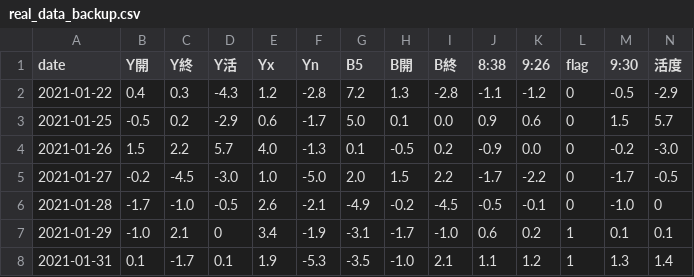
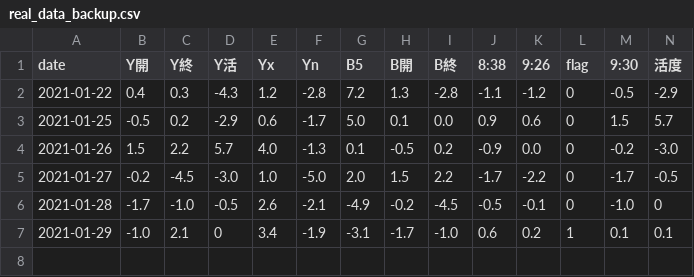
Before and after one commit to temt-ceo/work, a CSV file: public_html/cgi-bin/saved_data/real_data_backup.csv, drawn as a sheet; only a part is shown; rows hold the shown columns only; the diff names each change by its address in the sheet, - before the commit and + after, or states it on an @@ line.

```diff
--- a/public_html/cgi-bin/saved_data/real_data_backup.csv
+++ b/public_html/cgi-bin/saved_data/real_data_backup.csv
-row 8: 2021-01-31 | 0.1 | -1.7 | 0.1 | 1.9 | -5.3 | -3.5 | -1.0 | 2.1 | 1.1 | 1.2 | 1 | 1.3 | 1.4
```
Also changed, not shown: public_html/cgi-bin/saved_data/real_data.csv, 6 other files.
